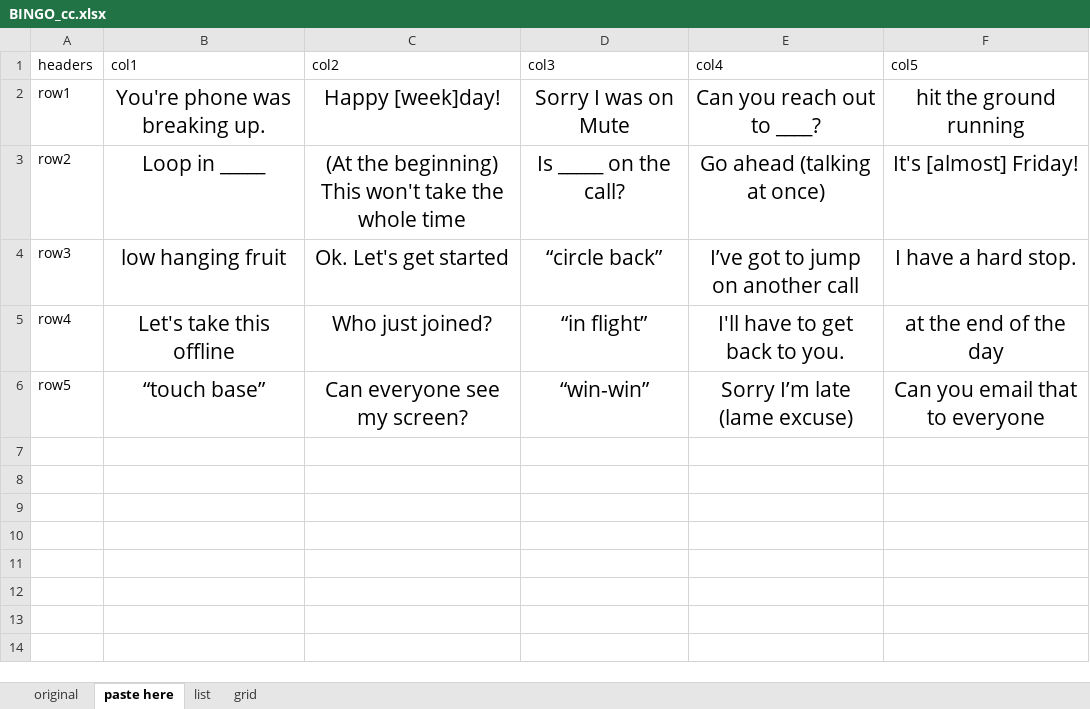
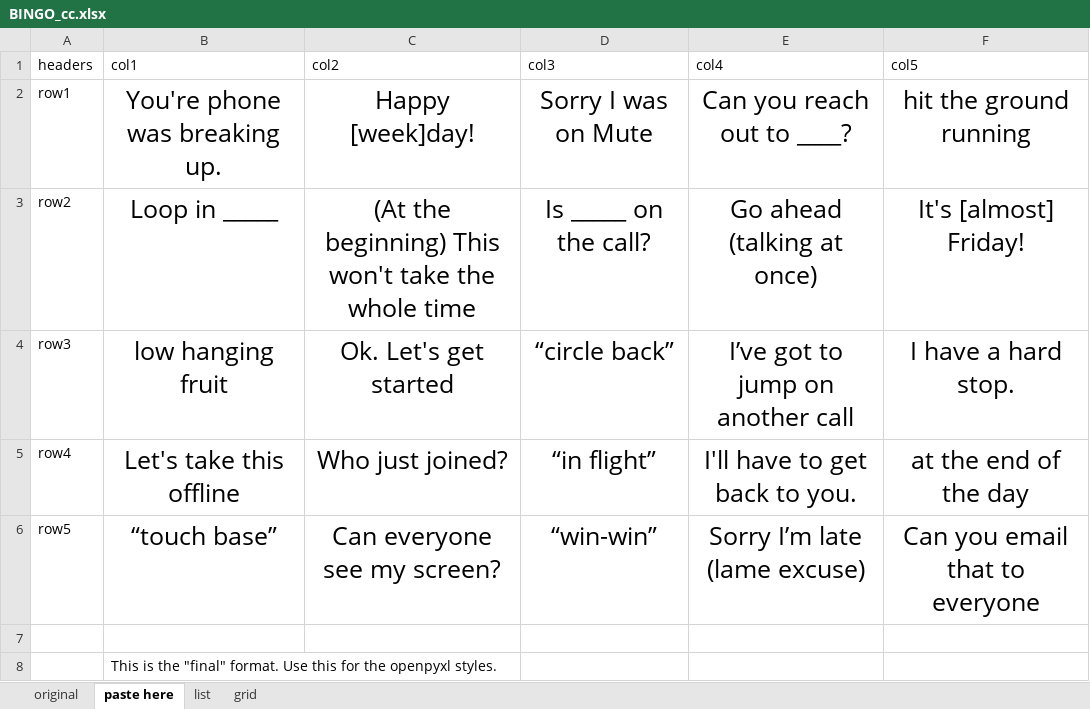
Before and after one commit to CharlieCulp/conference-call-bingo, an Excel workbook: BINGO_cc.xlsx, sheet paste here, drawn as a sheet; values as stored, in another font and other column widths than the file's, no borders; the diff names each change by its address in the sheet, - before the commit and + after, or states it on an @@ line.

Commit message:
Added more tropes. Finalized the format.

```diff
--- a/BINGO_cc.xlsx (sheet paste here)
+++ b/BINGO_cc.xlsx (sheet paste here)
@@ B2:F6 text size: larger @@
+row 7: (empty)
+row 8:  | This is the "final" format. Use this for the openpyxl styles.
```
Also changed, not shown: sheet list, sheet original.
